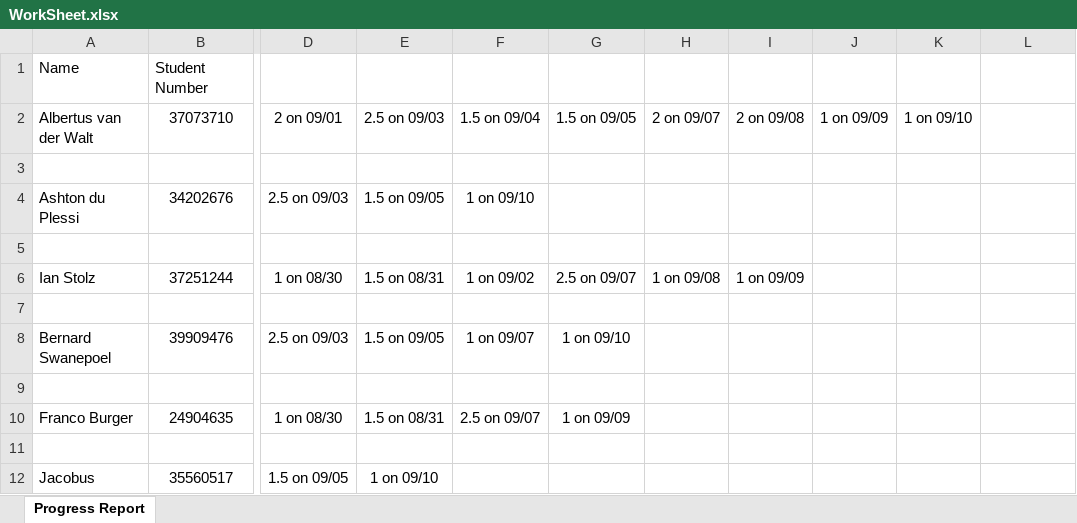
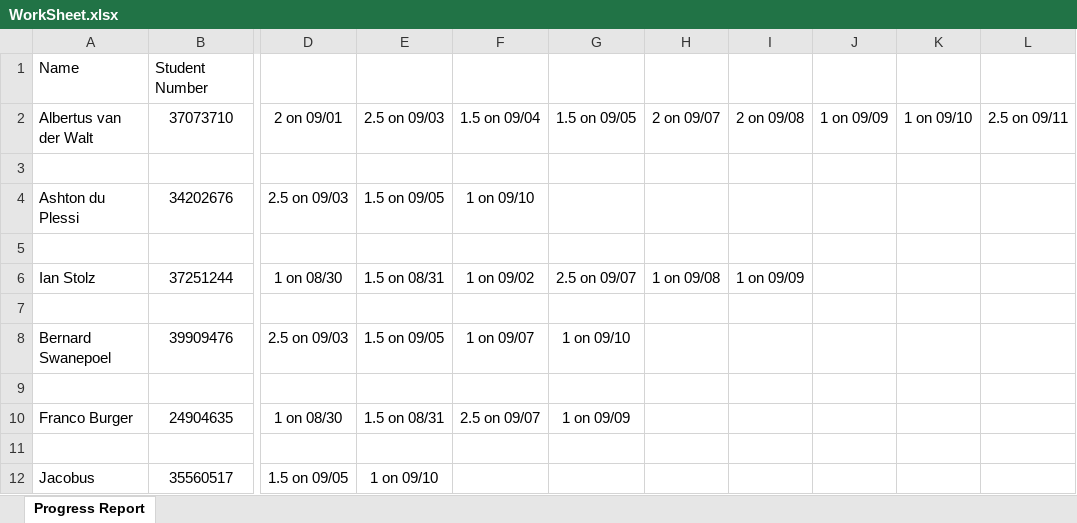
Before and after one commit to naughty00shortie/CMPG-223-group-8, an Excel workbook: WorkSheet.xlsx, sheet Progress Report, drawn as a sheet; only a part is shown, gaps mark what is left out; values as stored, in another font and other column widths than the file's, no borders; the diff names each change by its address in the sheet, - before the commit and + after, or states it on an @@ line.

```diff
--- a/WorkSheet.xlsx (sheet Progress Report)
+++ b/WorkSheet.xlsx (sheet Progress Report)
-L2: (empty)
+L2: 2.5 on 09/11
```
Also changed, not shown: 8 other files.
